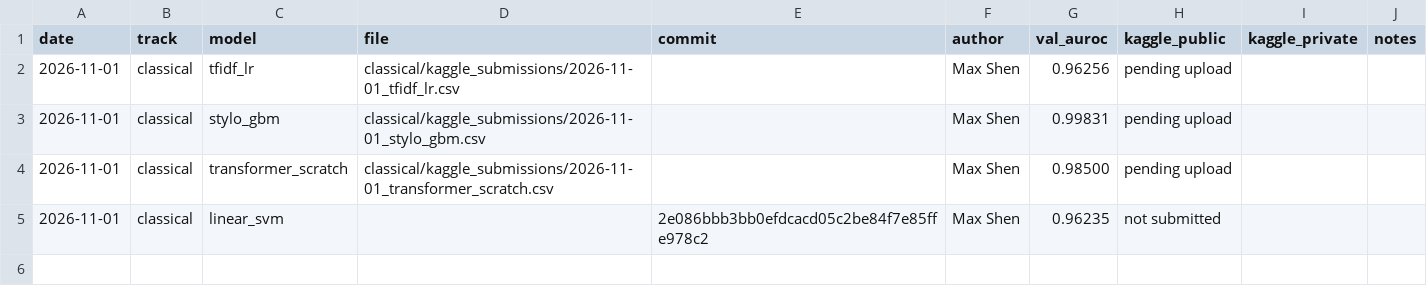
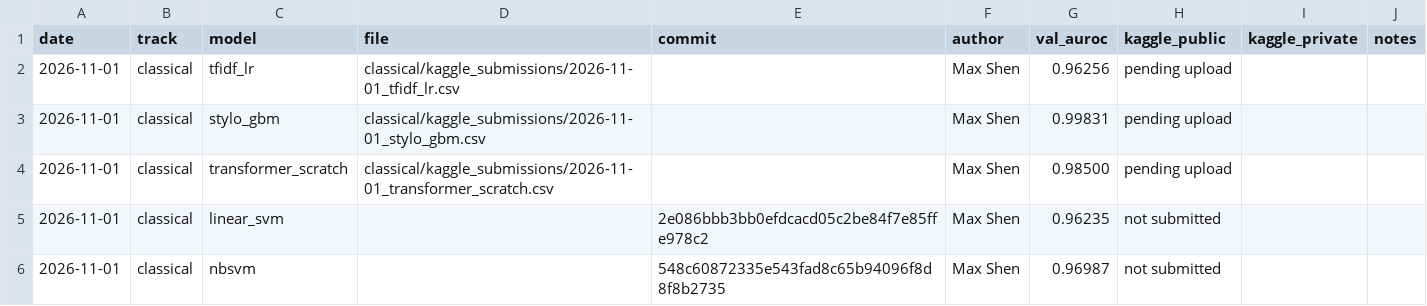
Before and after one commit to ZhenmanShen/human-or-ai-submissions, a CSV file: submissions/todo-team/submission_log.csv, drawn as a sheet.

```diff
--- a/submissions/todo-team/submission_log.csv
+++ b/submissions/todo-team/submission_log.csv
@@ -5 +5,2 @@ date,track,model,file,commit,author,val_auroc,kaggle_public,kaggle_private,notes
 2026-11-01,classical,linear_svm,,2e086bbb3bb0efdcacd05c2be84f7e85ffe978c2,Max Shen,0.96235,not submitted,,
+2026-11-01,classical,nbsvm,,548c60872335e543fad8c65b94096f8d8f8b2735,Max Shen,0.96987,not submitted,,
```
Also changed, not shown: 6 other files.
